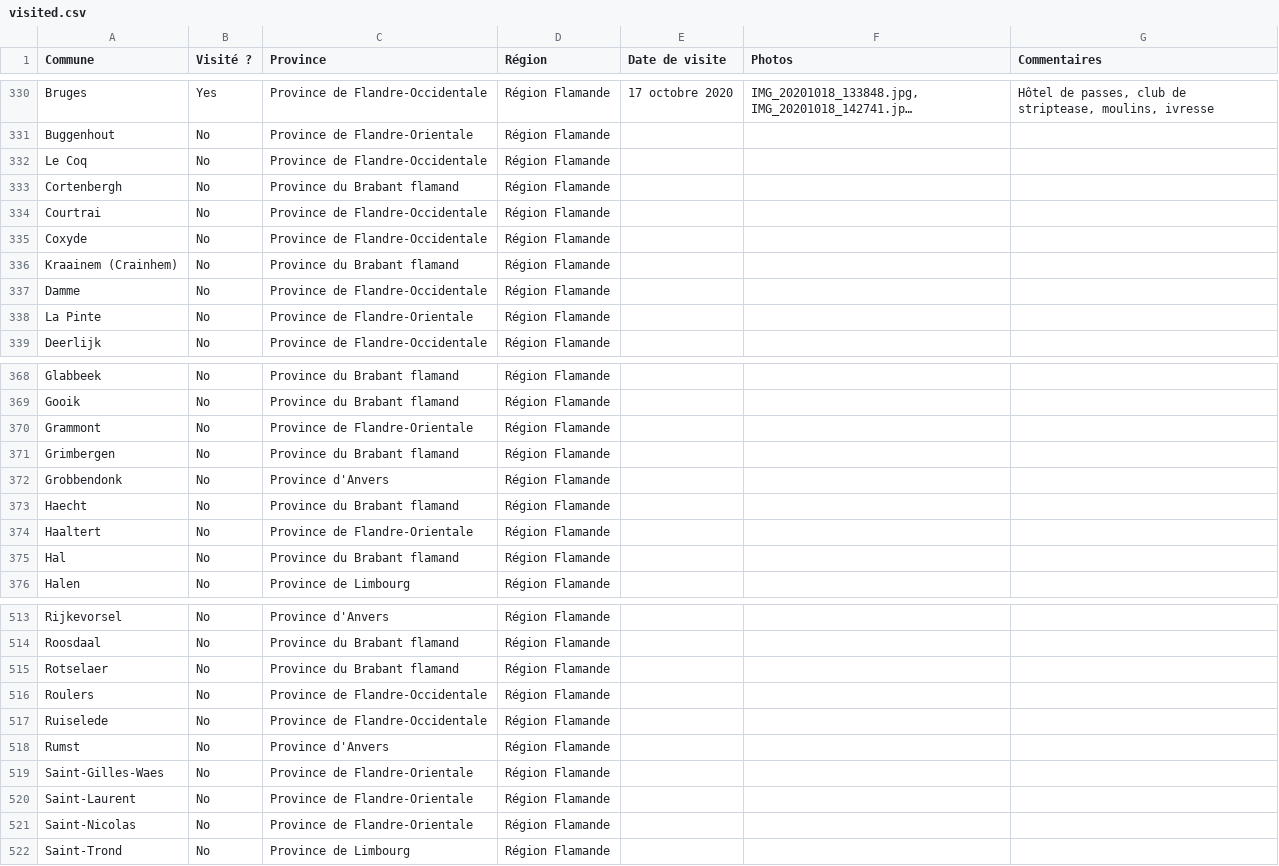
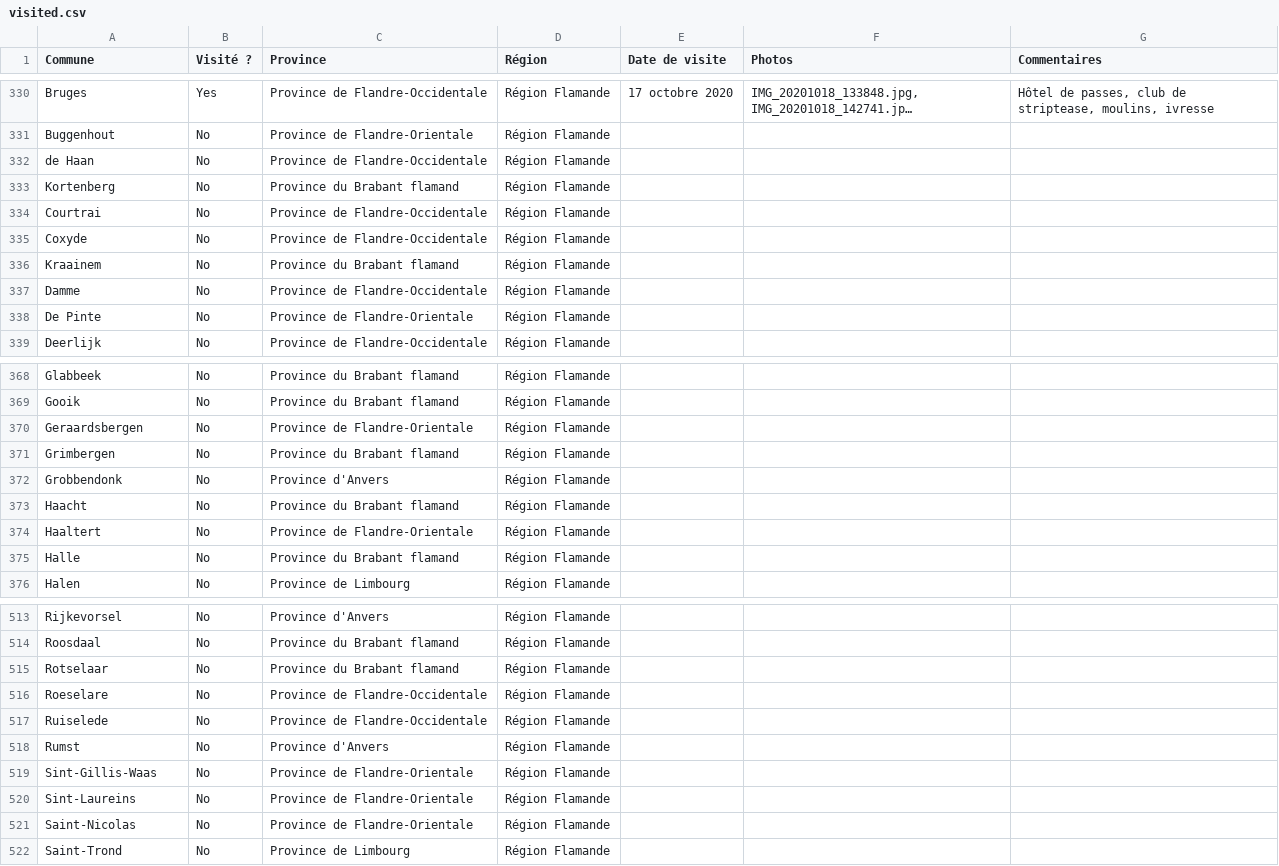
Before and after one commit to nantoineb/Tour-des-Communes, a CSV file: visited.csv, drawn as a sheet; only a part is shown, gaps mark what is left out; long unchanged cells end in …; the diff covers the shown part only; the diff names each change by its address in the sheet, - before the commit and + after, or states it on an @@ line.

```diff
--- a/visited.csv
+++ b/visited.csv
-A332 (Commune): Le Coq
+A332 (Commune): de Haan
-A333 (Commune): Cortenbergh
+A333 (Commune): Kortenberg
-A336 (Commune): Kraainem (Crainhem)
+A336 (Commune): Kraainem
-A338 (Commune): La Pinte
+A338 (Commune): De Pinte
-A370 (Commune): Grammont
+A370 (Commune): Geraardsbergen
-A373 (Commune): Haecht
+A373 (Commune): Haacht
-A375 (Commune): Hal
+A375 (Commune): Halle
-A515 (Commune): Rotselaer
+A515 (Commune): Rotselaar
-A516 (Commune): Roulers
+A516 (Commune): Roeselare
-A519 (Commune): Saint-Gilles-Waes
+A519 (Commune): Sint-Gillis-Waas
-A520 (Commune): Saint-Laurent
+A520 (Commune): Sint-Laureins
```
Also changed, not shown: 44 edited cells elsewhere in this file, 1 other file.
